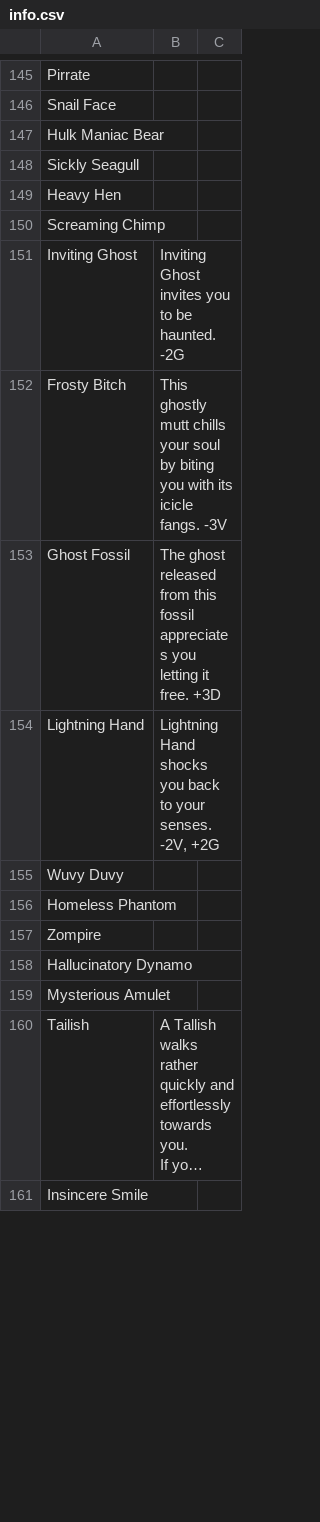
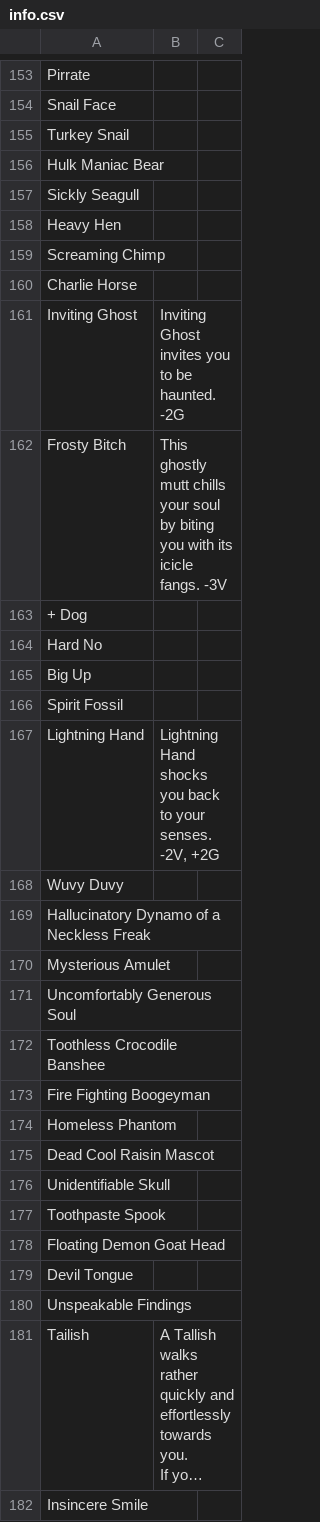
Before and after one commit to saltire/hardlivin, a CSV file: hardlivin/data/info.csv, drawn as a sheet; only a part is shown, gaps mark what is left out; long unchanged cells end in …; removed rows and columns are numbered as before the commit, all else as after; the diff covers the shown part only; the diff names each change by its address in the sheet, - before the commit and + after, or states it on an @@ line.

```diff
--- a/hardlivin/data/info.csv
+++ b/hardlivin/data/info.csv
+row 155: Turkey Snail
+row 160: Charlie Horse
-row 153: Ghost Fossil | The ghost released from this fossil appreciates you letting it free. +3D
+row 163: + Dog
+row 164: Hard No
@@ row 164 moved to row 165: Big Up @@
+row 166: Spirit Fossil
+row 169: Hallucinatory Dynamo of a Neckless Freak
+row 170: Mysterious Amulet
+row 171: Uncomfortably Generous Soul
+row 172: Toothless Crocodile Banshee
+row 173: Fire Fighting Boogeyman
-A175: Zompire
+A175: Dead Cool Raisin Mascot
-A176: Hallucinatory Dynamo
+A176: Unidentifiable Skull
-A177: Mysterious Amulet
+A177: Toothpaste Spook
+row 178: Floating Demon Goat Head
+row 179: Devil Tongue
+row 180: Unspeakable Findings
```
Also changed, not shown: 30 added rows, 25 removed rows, 2 moved rows and 35 edited cells elsewhere in this file, 4 other files.
